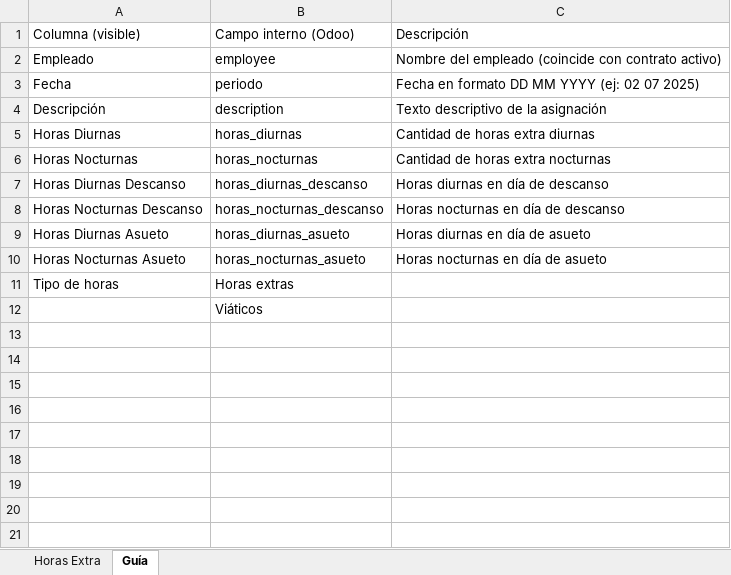
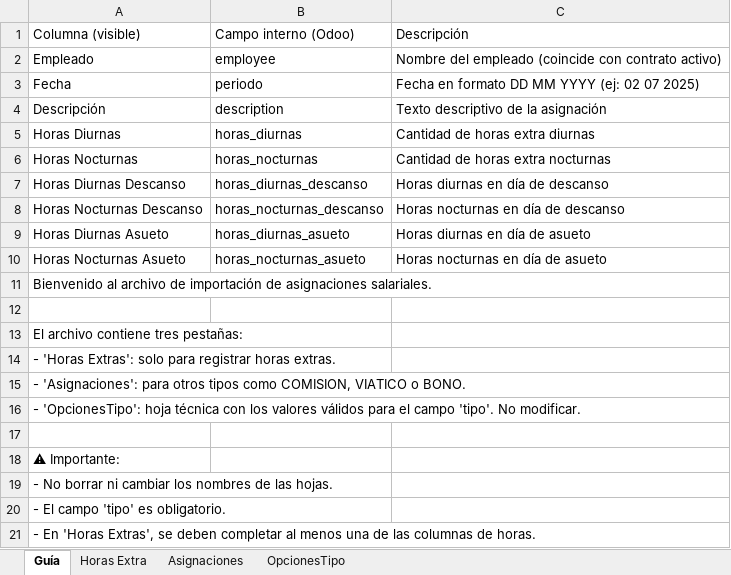
Before and after one commit to informaticaincoe/fe, an Excel workbook: location/l10n_sv_hr_asignaciones/static/src/plantilla/plantilla_horas_extra.xlsx, sheet Guía, drawn as a sheet; values as stored, in another font and other column widths than the file's, no borders; addresses are those after the commit; the diff names each change by its address in the sheet, - before the commit and + after, or states it on an @@ line.

Commit message:
Modificacion en plantilla de asignaciones
Modificacion en plantilla de asignaciones

```diff
--- a/location/l10n_sv_hr_asignaciones/static/src/plantilla/plantilla_horas_extra.xlsx (sheet Guía)
+++ b/location/l10n_sv_hr_asignaciones/static/src/plantilla/plantilla_horas_extra.xlsx (sheet Guía)
+sheet tab: Asignaciones
+sheet tab: OpcionesTipo
@@ sheet tab order changed: Guía | Horas Extra | Asignaciones | OpcionesTipo @@
+row 11: Bienvenido al archivo de importación de asignaciones salariales.
-row 12: Tipo de horas | Horas extras
+row 12: (empty)
+row 13: El archivo contiene tres pestañas:
+row 14: - 'Horas Extras': solo para registrar horas extras.
+row 15: - 'Asignaciones': para otros tipos como COMISION, VIATICO o BONO.
+row 16: - 'OpcionesTipo': hoja técnica con los valores válidos para el campo 'tipo'. No modificar.
-B17: Viáticos
+B17: (empty)
+row 18: ⚠ Importante:
+row 19: - No borrar ni cambiar los nombres de las hojas.
+row 20: - El campo 'tipo' es obligatorio.
+row 21: - En 'Horas Extras', se deben completar al menos una de las columnas de horas.
```
Also changed, not shown: 8 other files.
